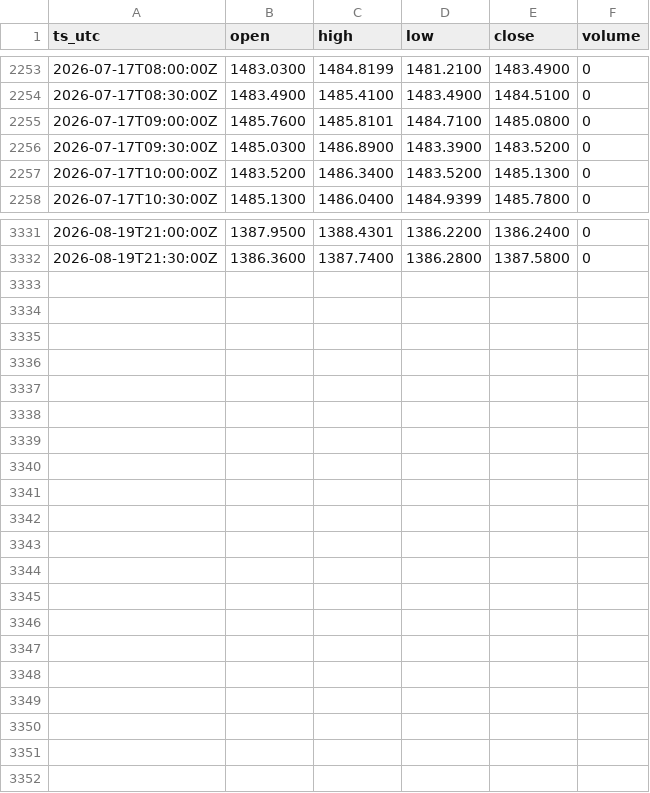
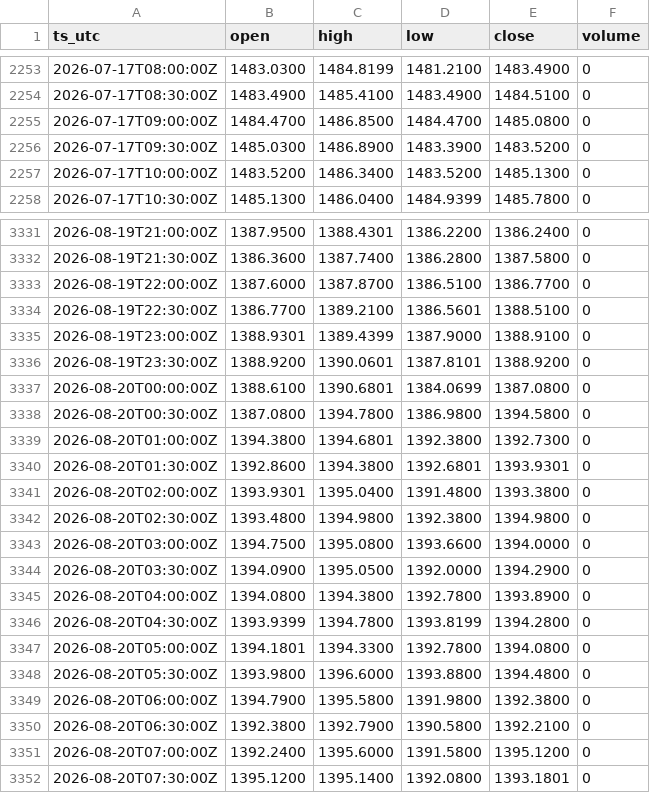
Before and after one commit to OntologyForCapital/skhynix-adr-parity, a CSV file: data/fx_usdkrw.csv, drawn as a sheet; only a part is shown, gaps mark what is left out; the diff covers the shown part only.

```diff
--- a/data/fx_usdkrw.csv
+++ b/data/fx_usdkrw.csv
@@ -2254,3 +2254,3 @@ ts_utc,open,high,low,close,volume
 2026-07-17T08:30:00Z,1483.4900,1485.4100,1483.4900,1484.5100,0
-2026-07-17T09:00:00Z,1485.7600,1485.8101,1484.7100,1485.0800,0
+2026-07-17T09:00:00Z,1484.4700,1486.8500,1484.4700,1485.0800,0
 2026-07-17T09:30:00Z,1485.0300,1486.8900,1483.3900,1483.5200,0
@@ -3332 +3332,21 @@ ts_utc,open,high,low,close,volume
 2026-08-19T21:30:00Z,1386.3600,1387.7400,1386.2800,1387.5800,0
+2026-08-19T22:00:00Z,1387.6000,1387.8700,1386.5100,1386.7700,0
+2026-08-19T22:30:00Z,1386.7700,1389.2100,1386.5601,1388.5100,0
+2026-08-19T23:00:00Z,1388.9301,1389.4399,1387.9000,1388.9100,0
+2026-08-19T23:30:00Z,1388.9200,1390.0601,1387.8101,1388.9200,0
+2026-08-20T00:00:00Z,1388.6100,1390.6801,1384.0699,1387.0800,0
+2026-08-20T00:30:00Z,1387.0800,1394.7800,1386.9800,1394.5800,0
+2026-08-20T01:00:00Z,1394.3800,1394.6801,1392.3800,1392.7300,0
+2026-08-20T01:30:00Z,1392.8600,1394.3800,1392.6801,1393.9301,0
+2026-08-20T02:00:00Z,1393.9301,1395.0400,1391.4800,1393.3800,0
+2026-08-20T02:30:00Z,1393.4800,1394.9800,1392.3800,1394.9800,0
+2026-08-20T03:00:00Z,1394.7500,1395.0800,1393.6600,1394.0000,0
+2026-08-20T03:30:00Z,1394.0900,1395.0500,1392.0000,1394.2900,0
+2026-08-20T04:00:00Z,1394.0800,1394.3800,1392.7800,1393.8900,0
+2026-08-20T04:30:00Z,1393.9399,1394.7800,1393.8199,1394.2800,0
+2026-08-20T05:00:00Z,1394.1801,1394.3300,1392.7800,1394.0800,0
+2026-08-20T05:30:00Z,1393.9800,1396.6000,1393.8800,1394.4800,0
+2026-08-20T06:00:00Z,1394.7900,1395.5800,1391.9800,1392.3800,0
+2026-08-20T06:30:00Z,1392.3800,1392.7900,1390.5800,1392.2100,0
+2026-08-20T07:00:00Z,1392.2400,1395.6000,1391.5800,1395.1200,0
+2026-08-20T07:30:00Z,1395.1200,1395.1400,1392.0800,1393.1801,0
```
Also changed, not shown: 5 edited cells elsewhere in this file, data/kr_000660.csv, data/us_skhy.csv.
